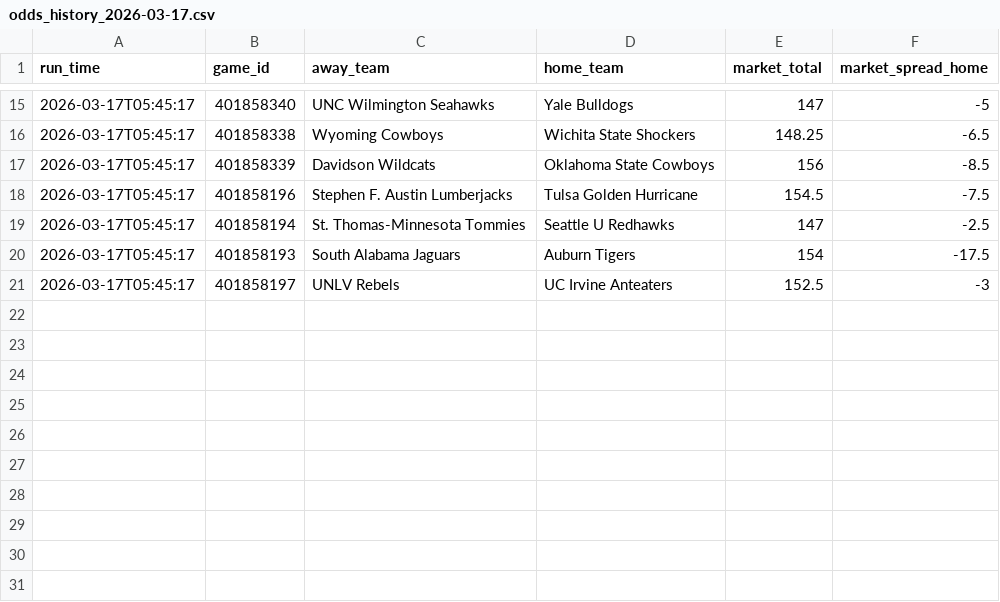
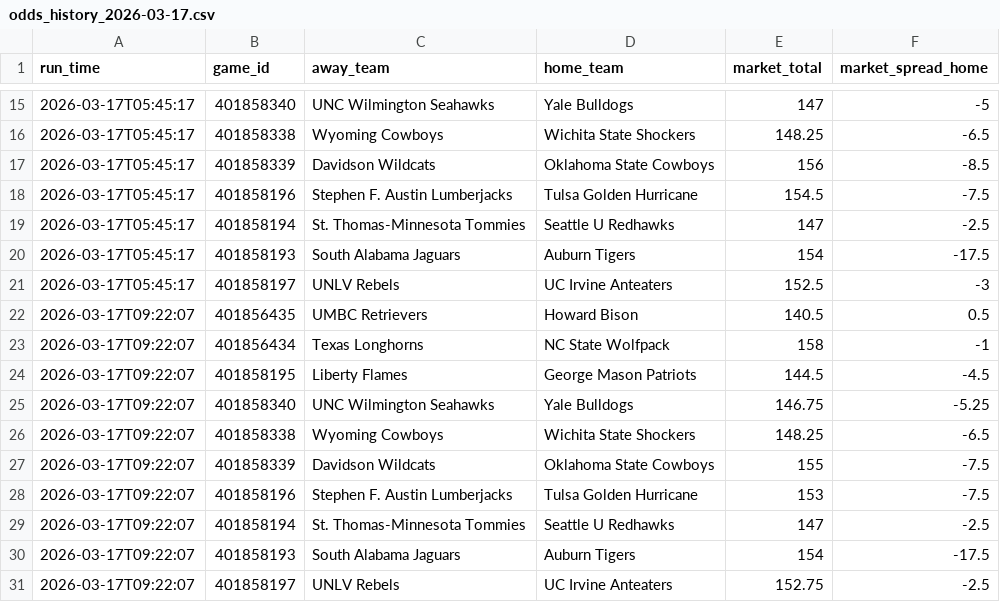
Before and after one commit to CameronBroussard6/cbb-site, a CSV file: data/odds_history_2026-03-17.csv, drawn as a sheet; only a part is shown, gaps mark what is left out; the diff names each change by its address in the sheet, - before the commit and + after, or states it on an @@ line.

```diff
--- a/data/odds_history_2026-03-17.csv
+++ b/data/odds_history_2026-03-17.csv
+row 22: 2026-03-17T09:22:07 | 401856435 | UMBC Retrievers | Howard Bison | 140.5 | 0.5
+row 23: 2026-03-17T09:22:07 | 401856434 | Texas Longhorns | NC State Wolfpack | 158 | -1
+row 24: 2026-03-17T09:22:07 | 401858195 | Liberty Flames | George Mason Patriots | 144.5 | -4.5
+row 25: 2026-03-17T09:22:07 | 401858340 | UNC Wilmington Seahawks | Yale Bulldogs | 146.75 | -5.25
+row 26: 2026-03-17T09:22:07 | 401858338 | Wyoming Cowboys | Wichita State Shockers | 148.25 | -6.5
+row 27: 2026-03-17T09:22:07 | 401858339 | Davidson Wildcats | Oklahoma State Cowboys | 155 | -7.5
+row 28: 2026-03-17T09:22:07 | 401858196 | Stephen F. Austin Lumberjacks | Tulsa Golden Hurricane | 153 | -7.5
+row 29: 2026-03-17T09:22:07 | 401858194 | St. Thomas-Minnesota Tommies | Seattle U Redhawks | 147 | -2.5
+row 30: 2026-03-17T09:22:07 | 401858193 | South Alabama Jaguars | Auburn Tigers | 154 | -17.5
+row 31: 2026-03-17T09:22:07 | 401858197 | UNLV Rebels | UC Irvine Anteaters | 152.75 | -2.5
```
Also changed, not shown: data/brain_game_totals_2026-03-17.csv, data/brain_spreads_2026-03-17.csv, 9 other files.
